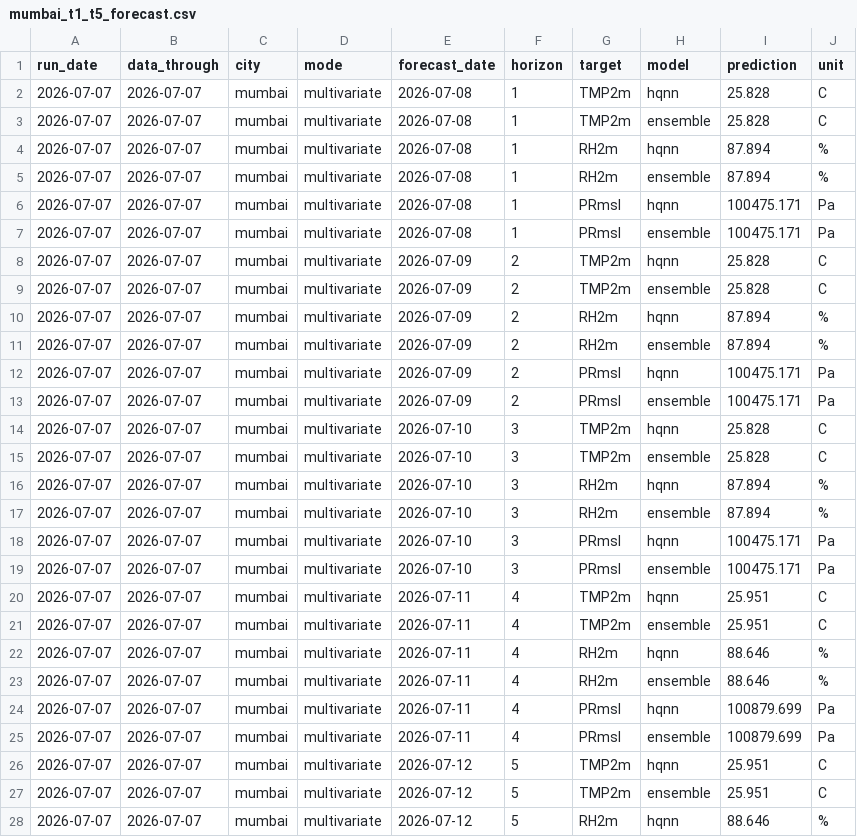
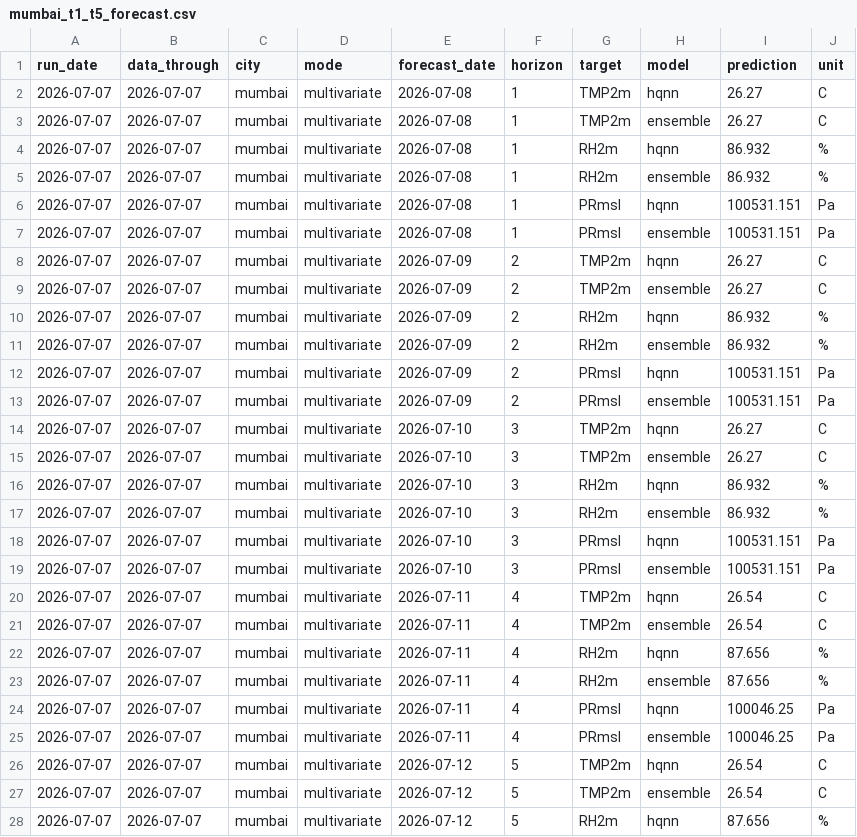
Before and after one commit to souravk03/HQNN-live-multicity, a CSV file: hqnn live pk/forecasts/mumbai/mumbai_t1_t5_forecast.csv, drawn as a sheet; only a part is shown; the diff covers the shown part only.

Commit message:
Daily HQNN live cycle — 2026-07-07T05:32:13

```diff
--- a/hqnn live pk/forecasts/mumbai/mumbai_t1_t5_forecast.csv
+++ b/hqnn live pk/forecasts/mumbai/mumbai_t1_t5_forecast.csv
@@ -1,28 +1,28 @@
 run_date,data_through,city,mode,forecast_date,horizon,target,model,prediction,unit
-2026-07-07,2026-07-07,mumbai,multivariate,2026-07-08,1,TMP2m,hqnn,25.828,C
-2026-07-07,2026-07-07,mumbai,multivariate,2026-07-08,1,TMP2m,ensemble,25.828,C
-2026-07-07,2026-07-07,mumbai,multivariate,2026-07-08,1,RH2m,hqnn,87.894,%
-2026-07-07,2026-07-07,mumbai,multivariate,2026-07-08,1,RH2m,ensemble,87.894,%
-2026-07-07,2026-07-07,mumbai,multivariate,2026-07-08,1,PRmsl,hqnn,100475.171,Pa
-2026-07-07,2026-07-07,mumbai,multivariate,2026-07-08,1,PRmsl,ensemble,100475.171,Pa
-2026-07-07,2026-07-07,mumbai,multivariate,2026-07-09,2,TMP2m,hqnn,25.828,C
-2026-07-07,2026-07-07,mumbai,multivariate,2026-07-09,2,TMP2m,ensemble,25.828,C
-2026-07-07,2026-07-07,mumbai,multivariate,2026-07-09,2,RH2m,hqnn,87.894,%
-2026-07-07,2026-07-07,mumbai,multivariate,2026-07-09,2,RH2m,ensemble,87.894,%
-2026-07-07,2026-07-07,mumbai,multivariate,2026-07-09,2,PRmsl,hqnn,100475.171,Pa
-2026-07-07,2026-07-07,mumbai,multivariate,2026-07-09,2,PRmsl,ensemble,100475.171,Pa
-2026-07-07,2026-07-07,mumbai,multivariate,2026-07-10,3,TMP2m,hqnn,25.828,C
-2026-07-07,2026-07-07,mumbai,multivariate,2026-07-10,3,TMP2m,ensemble,25.828,C
-2026-07-07,2026-07-07,mumbai,multivariate,2026-07-10,3,RH2m,hqnn,87.894,%
-2026-07-07,2026-07-07,mumbai,multivariate,2026-07-10,3,RH2m,ensemble,87.894,%
-2026-07-07,2026-07-07,mumbai,multivariate,2026-07-10,3,PRmsl,hqnn,100475.171,Pa
-2026-07-07,2026-07-07,mumbai,multivariate,2026-07-10,3,PRmsl,ensemble,100475.171,Pa
-2026-07-07,2026-07-07,mumbai,multivariate,2026-07-11,4,TMP2m,hqnn,25.951,C
-2026-07-07,2026-07-07,mumbai,multivariate,2026-07-11,4,TMP2m,ensemble,25.951,C
-2026-07-07,2026-07-07,mumbai,multivariate,2026-07-11,4,RH2m,hqnn,88.646,%
-2026-07-07,2026-07-07,mumbai,multivariate,2026-07-11,4,RH2m,ensemble,88.646,%
-2026-07-07,2026-07-07,mumbai,multivariate,2026-07-11,4,PRmsl,hqnn,100879.699,Pa
-2026-07-07,2026-07-07,mumbai,multivariate,2026-07-11,4,PRmsl,ensemble,100879.699,Pa
-2026-07-07,2026-07-07,mumbai,multivariate,2026-07-12,5,TMP2m,hqnn,25.951,C
-2026-07-07,2026-07-07,mumbai,multivariate,2026-07-12,5,TMP2m,ensemble,25.951,C
-2026-07-07,2026-07-07,mumbai,multivariate,2026-07-12,5,RH2m,hqnn,88.646,%
+2026-07-07,2026-07-07,mumbai,multivariate,2026-07-08,1,TMP2m,hqnn,26.27,C
+2026-07-07,2026-07-07,mumbai,multivariate,2026-07-08,1,TMP2m,ensemble,26.27,C
+2026-07-07,2026-07-07,mumbai,multivariate,2026-07-08,1,RH2m,hqnn,86.932,%
+2026-07-07,2026-07-07,mumbai,multivariate,2026-07-08,1,RH2m,ensemble,86.932,%
+2026-07-07,2026-07-07,mumbai,multivariate,2026-07-08,1,PRmsl,hqnn,100531.151,Pa
+2026-07-07,2026-07-07,mumbai,multivariate,2026-07-08,1,PRmsl,ensemble,100531.151,Pa
+2026-07-07,2026-07-07,mumbai,multivariate,2026-07-09,2,TMP2m,hqnn,26.27,C
+2026-07-07,2026-07-07,mumbai,multivariate,2026-07-09,2,TMP2m,ensemble,26.27,C
+2026-07-07,2026-07-07,mumbai,multivariate,2026-07-09,2,RH2m,hqnn,86.932,%
+2026-07-07,2026-07-07,mumbai,multivariate,2026-07-09,2,RH2m,ensemble,86.932,%
+2026-07-07,2026-07-07,mumbai,multivariate,2026-07-09,2,PRmsl,hqnn,100531.151,Pa
+2026-07-07,2026-07-07,mumbai,multivariate,2026-07-09,2,PRmsl,ensemble,100531.151,Pa
+2026-07-07,2026-07-07,mumbai,multivariate,2026-07-10,3,TMP2m,hqnn,26.27,C
+2026-07-07,2026-07-07,mumbai,multivariate,2026-07-10,3,TMP2m,ensemble,26.27,C
+2026-07-07,2026-07-07,mumbai,multivariate,2026-07-10,3,RH2m,hqnn,86.932,%
+2026-07-07,2026-07-07,mumbai,multivariate,2026-07-10,3,RH2m,ensemble,86.932,%
+2026-07-07,2026-07-07,mumbai,multivariate,2026-07-10,3,PRmsl,hqnn,100531.151,Pa
+2026-07-07,2026-07-07,mumbai,multivariate,2026-07-10,3,PRmsl,ensemble,100531.151,Pa
+2026-07-07,2026-07-07,mumbai,multivariate,2026-07-11,4,TMP2m,hqnn,26.54,C
+2026-07-07,2026-07-07,mumbai,multivariate,2026-07-11,4,TMP2m,ensemble,26.54,C
+2026-07-07,2026-07-07,mumbai,multivariate,2026-07-11,4,RH2m,hqnn,87.656,%
+2026-07-07,2026-07-07,mumbai,multivariate,2026-07-11,4,RH2m,ensemble,87.656,%
+2026-07-07,2026-07-07,mumbai,multivariate,2026-07-11,4,PRmsl,hqnn,100046.25,Pa
+2026-07-07,2026-07-07,mumbai,multivariate,2026-07-11,4,PRmsl,ensemble,100046.25,Pa
+2026-07-07,2026-07-07,mumbai,multivariate,2026-07-12,5,TMP2m,hqnn,26.54,C
+2026-07-07,2026-07-07,mumbai,multivariate,2026-07-12,5,TMP2m,ensemble,26.54,C
+2026-07-07,2026-07-07,mumbai,multivariate,2026-07-12,5,RH2m,hqnn,87.656,%
```
Also changed, not shown: 33 edited cells elsewhere in this file, hqnn live pk/forecasts/chennai/chennai_t1_t5_forecast.csv, hqnn live pk/forecasts/delhi/delhi_t1_t5_forecast.csv, 49 other files.
